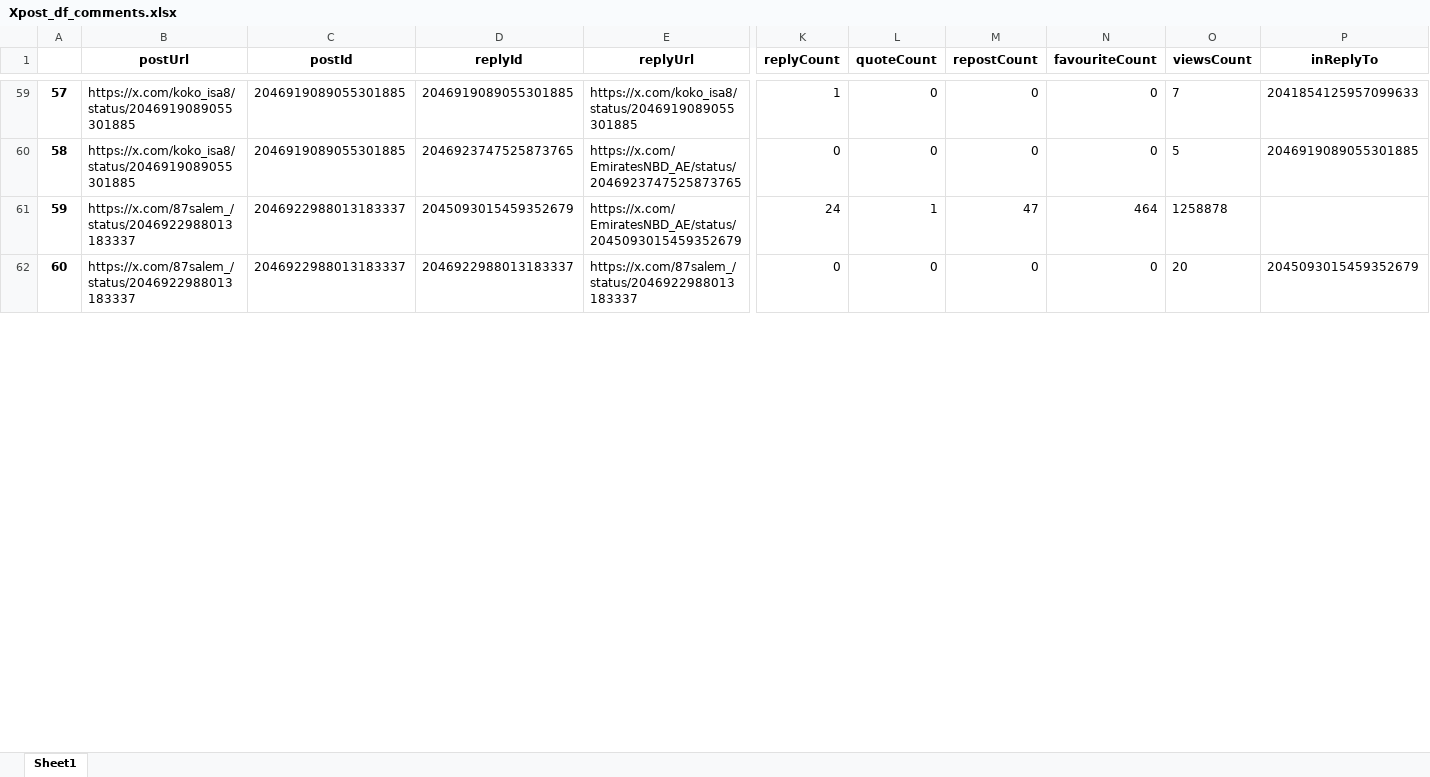
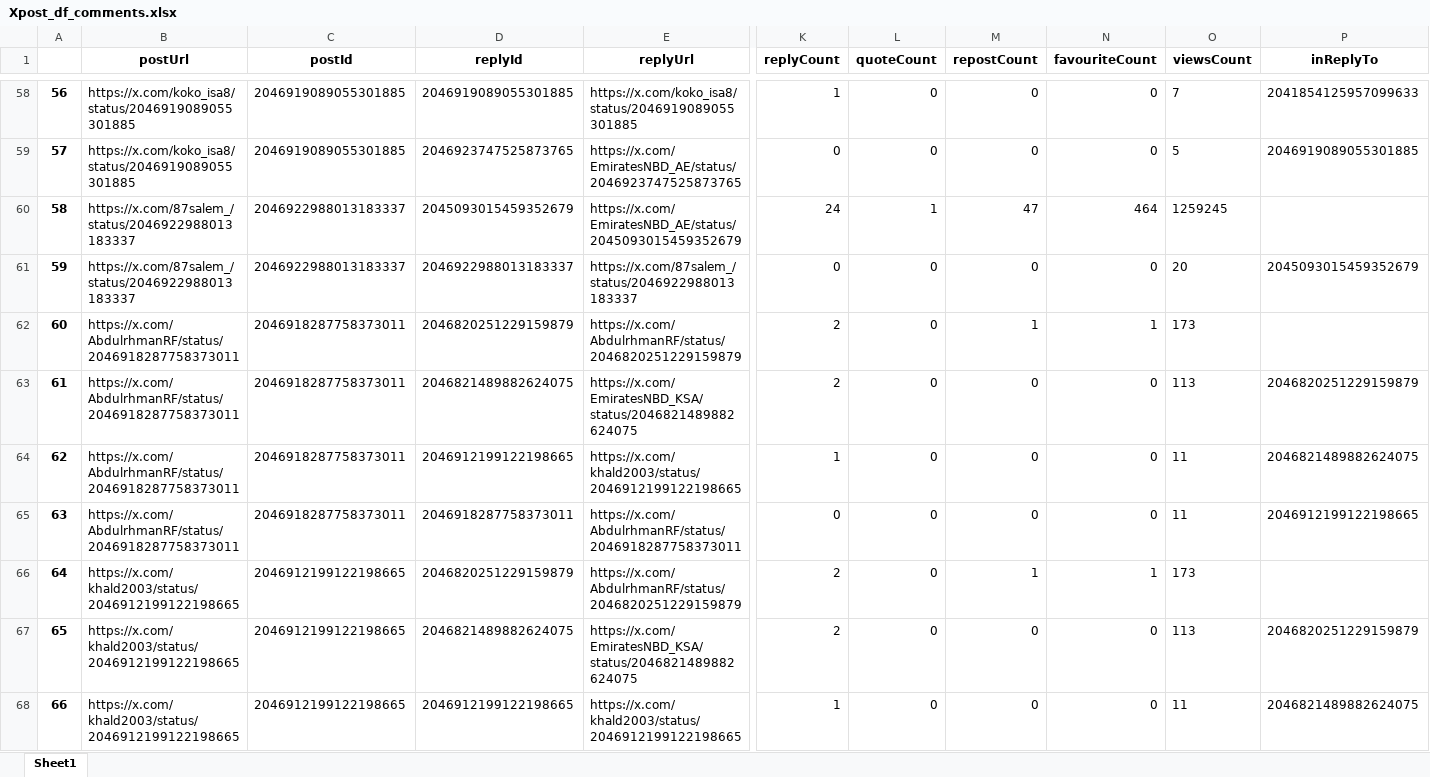
Before and after one commit to felixabraham670706/enbdtwitter_v1, an Excel workbook: Xpost_df_comments.xlsx, sheet Sheet1, drawn as a sheet; only a part is shown, gaps mark what is left out; values as stored, in another font and other column widths than the file's, no borders; addresses are those after the commit; rows hold the shown columns only; the diff covers the shown part only; the diff names each change by its address in the sheet, - before the commit and + after, or states it on an @@ line.

```diff
--- a/Xpost_df_comments.xlsx (sheet Sheet1)
+++ b/Xpost_df_comments.xlsx (sheet Sheet1)
@@ column A renumbered between rows 9 and 185 @@
-O60 (viewsCount): 1258878
+O60 (viewsCount): 1259245
+row 62: 60 | https://x.com/AbdulrhmanRF/status/2046918287758373011 | 2046918287758373011 | 2046820251229159879 | https://x.com/AbdulrhmanRF/status/2046820251229159879 | 2 | 0 | 1 | 1 | 173
+row 63: 61 | https://x.com/AbdulrhmanRF/status/2046918287758373011 | 2046918287758373011 | 2046821489882624075 | https://x.com/EmiratesNBD_KSA/status/2046821489882624075 | 2 | 0 | 0 | 0 | 113 | 2046820251229159879
+row 64: 62 | https://x.com/AbdulrhmanRF/status/2046918287758373011 | 2046918287758373011 | 2046912199122198665 | https://x.com/khald2003/status/2046912199122198665 | 1 | 0 | 0 | 0 | 11 | 2046821489882624075
+row 65: 63 | https://x.com/AbdulrhmanRF/status/2046918287758373011 | 2046918287758373011 | 2046918287758373011 | https://x.com/AbdulrhmanRF/status/2046918287758373011 | 0 | 0 | 0 | 0 | 11 | 2046912199122198665
+row 66: 64 | https://x.com/khald2003/status/2046912199122198665 | 2046912199122198665 | 2046820251229159879 | https://x.com/AbdulrhmanRF/status/2046820251229159879 | 2 | 0 | 1 | 1 | 173
+row 67: 65 | https://x.com/khald2003/status/2046912199122198665 | 2046912199122198665 | 2046821489882624075 | https://x.com/EmiratesNBD_KSA/status/2046821489882624075 | 2 | 0 | 0 | 0 | 113 | 2046820251229159879
```
Also changed, not shown: 52 added rows, 46 removed rows, 7 moved rows and 106 edited cells elsewhere in this sheet, EI_ENBD_3post.xlsx, EI_ENDB_comments.xlsx, 8 other files.
